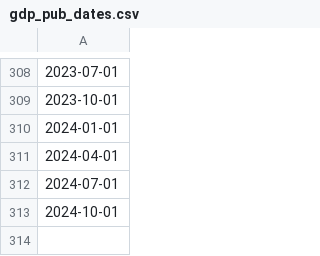
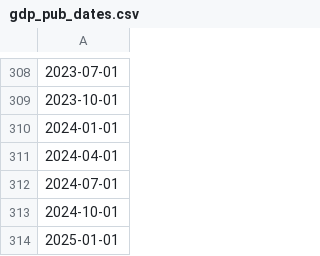
Before and after one commit to elliottmorris/Economic-data-tracker, a CSV file: _data/gdp_pub_dates.csv, drawn as a sheet; only a part is shown, gaps mark what is left out; the diff names each change by its address in the sheet, - before the commit and + after, or states it on an @@ line.

```diff
--- a/_data/gdp_pub_dates.csv
+++ b/_data/gdp_pub_dates.csv
+row 314: 2025-01-01
```
Also changed, not shown: _data/economic_index.csv, _data/full_index.csv, 5 other files.
